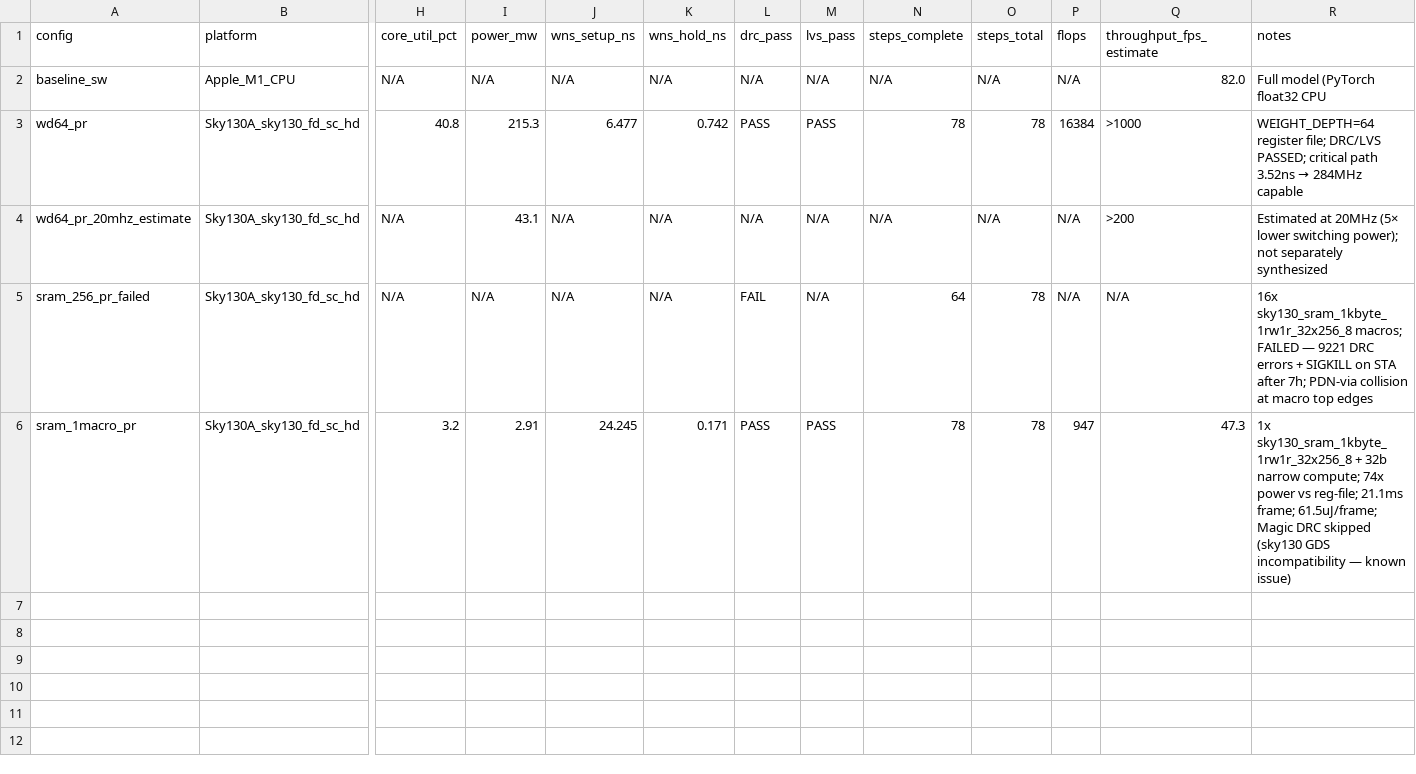
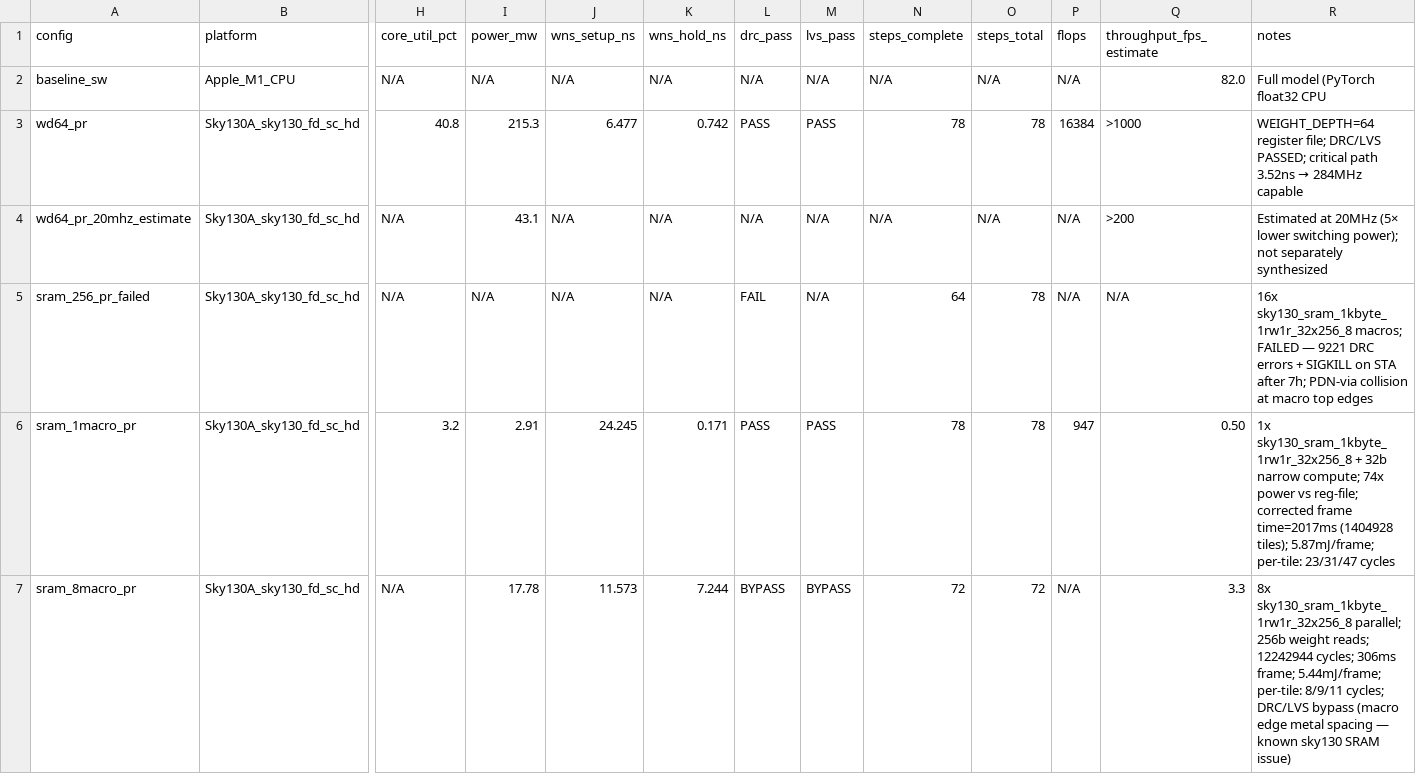
Before and after one commit to croysdar/HW-4-AI-ML, a CSV file: project/m4/bench/benchmark_data.csv, drawn as a sheet; only a part is shown, gaps mark what is left out; rows hold the shown columns only; the diff covers the shown part only; the diff names each change by its address in the sheet, - before the commit and + after, or states it on an @@ line.

```diff
--- a/project/m4/bench/benchmark_data.csv
+++ b/project/m4/bench/benchmark_data.csv
-Q6 (throughput_fps_estimate): 47.3
+Q6 (throughput_fps_estimate): 0.50
-R6 (notes): …vs reg-file; 21.1ms frame; 61.5uJ/frame; Magic DRC skipped (sky130 GDS incompatibility — known issue)
+R6 (notes): …vs reg-file; corrected frame time=2017ms (1404928 tiles); 5.87mJ/frame; per-tile: 23/31/47 cycles
+row 7: sram_8macro_pr | Sky130A_sky130_fd_sc_hd | N/A | 17.78 | 11.573 | 7.244 | BYPASS | BYPASS | 72 | 72 | N/A | 3.3 | 8x sky130_sram_1kbyte_1rw1r_32x256_8 parallel; 256b weight reads; 12242944 cycles; 306ms frame; 5.44mJ/frame; per-tile: 8/9/11 cycles; DRC/LVS bypass (macro edge metal spacing — known sky130 SRAM issue)
```
Also changed, not shown: 1 added row elsewhere in this file, 16 other files.
